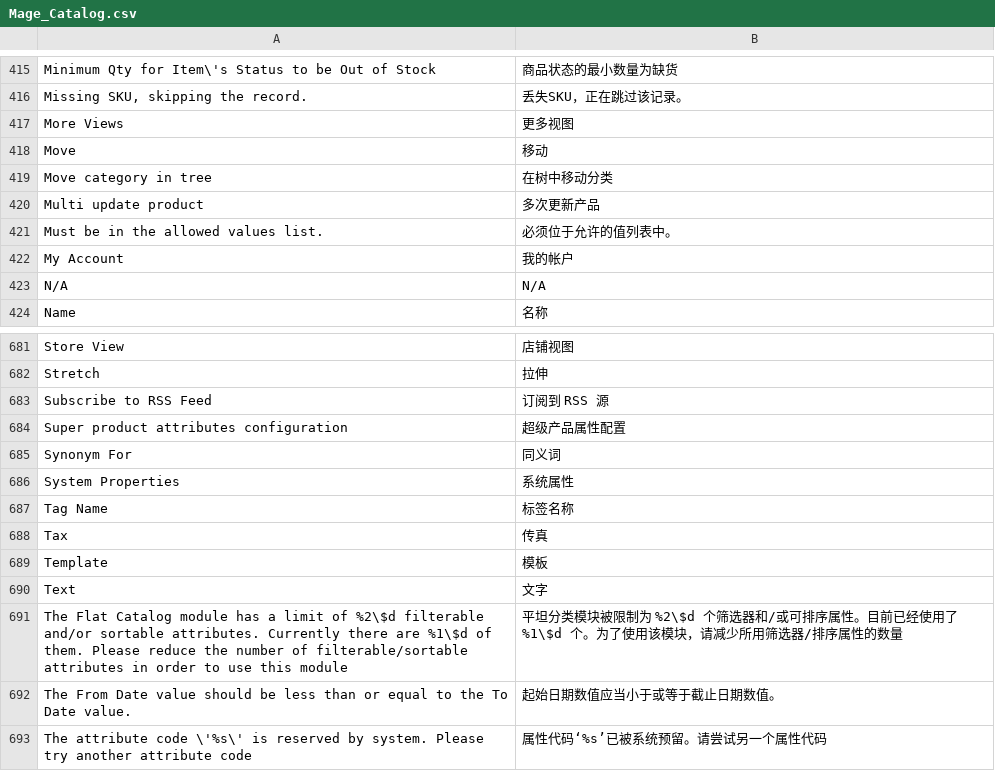
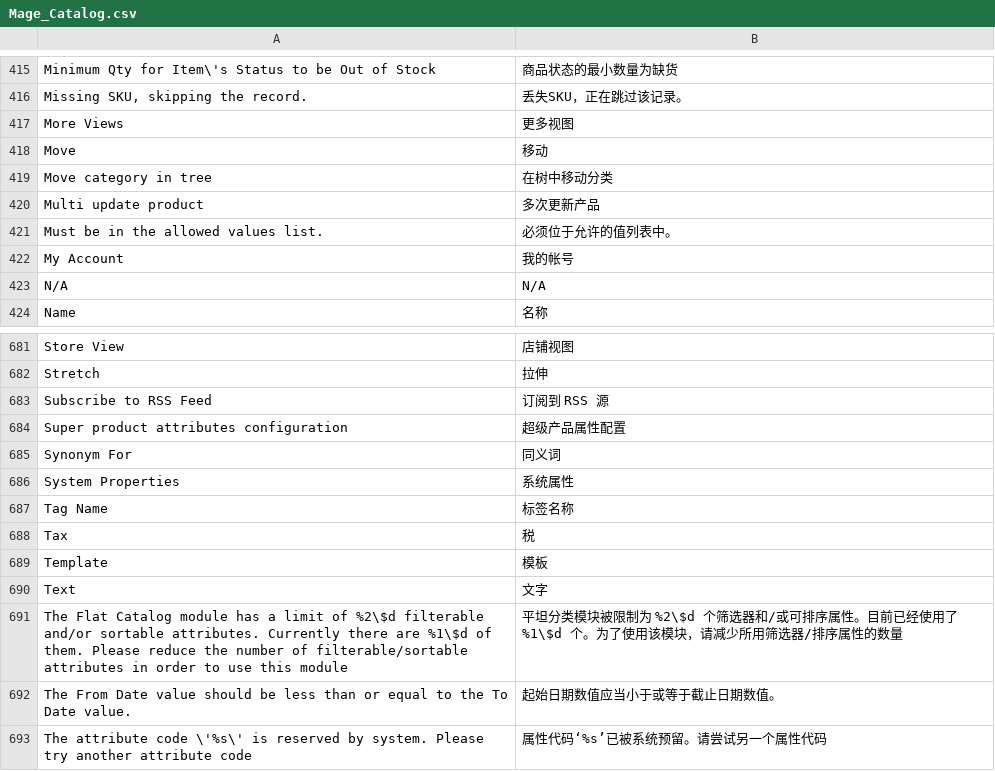
Before and after one commit to guohuadeng/sunpopMagentoTheme, a CSV file: app/locale/zh_CN/Mage_Catalog.csv, drawn as a sheet; only a part is shown, gaps mark what is left out.

```diff
--- a/app/locale/zh_CN/Mage_Catalog.csv
+++ b/app/locale/zh_CN/Mage_Catalog.csv
@@ -421,3 +421,3 @@
 "Must be in the allowed values list.","必须位于允许的值列表中。"
-"My Account","我的帐户"
+"My Account","我的帐号"
 "N/A","N/A"
@@ -687,3 +687,3 @@
 "Tag Name","标签名称"
-"Tax","传真"
+"Tax","税"
 "Template","模板"
```
Also changed, not shown: app/locale/zh_CN/Mage_Customer.csv, app/locale/zh_CN/Mage_Reports.csv, 20 other files.
